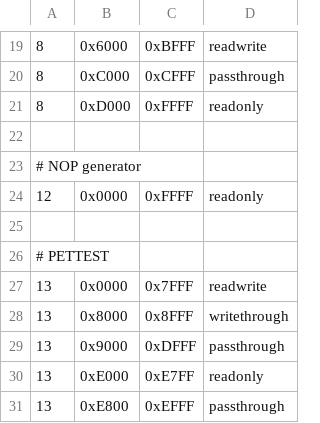
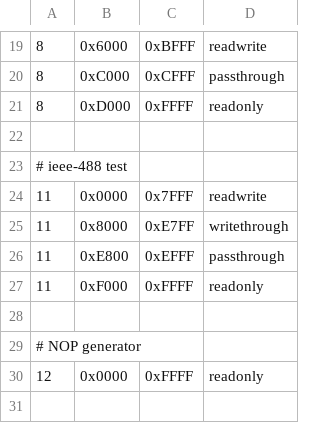
Before and after one commit to bitfixer/bf-romulator, a CSV file: tools/enable_table_pet.csv, drawn as a sheet; only a part is shown, gaps mark what is left out; the shorter side is filled out with more unchanged rows; the diff names each change by its address in the sheet, - before the commit and + after, or states it on an @@ line.

Commit message:
added ieee-488 test for PET

```diff
--- a/tools/enable_table_pet.csv
+++ b/tools/enable_table_pet.csv
+row 23: # ieee-488 test
+row 24: 11 | 0x0000 | 0x7FFF | readwrite
+row 25: 11 | 0x8000 | 0xE7FF | writethrough
+row 26: 11 | 0xE800 | 0xEFFF | passthrough
+row 27: 11 | 0xF000 | 0xFFFF | readonly
+row 28: (empty)
```
Also changed, not shown: tools/default_memory_set.csv, 4 other files.
